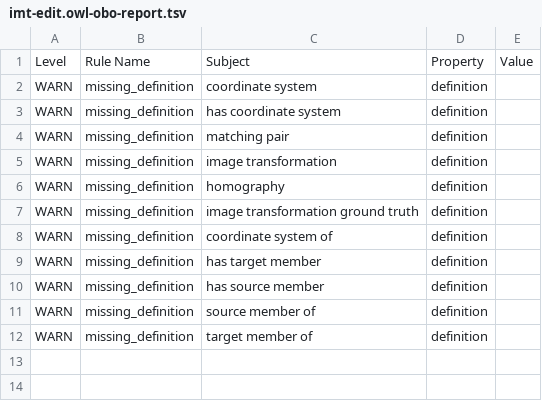
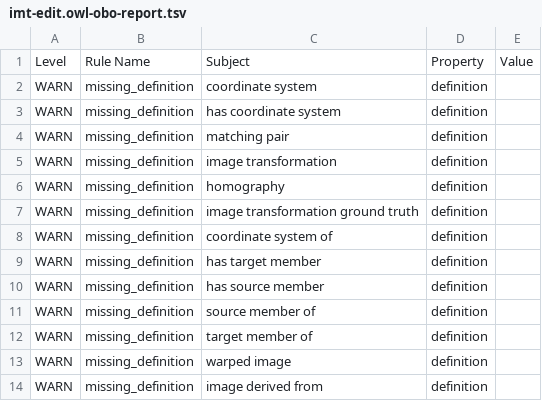
Before and after one commit to cmllezr/ImageTrans, a TSV file: src/ontology/reports/imt-edit.owl-obo-report.tsv, drawn as a sheet; the diff names each change by its address in the sheet, - before the commit and + after, or states it on an @@ line.

```diff
--- a/src/ontology/reports/imt-edit.owl-obo-report.tsv
+++ b/src/ontology/reports/imt-edit.owl-obo-report.tsv
+row 13: WARN | missing_definition | warped image | definition
+row 14: WARN | missing_definition | image derived from | definition
```
Also changed, not shown: 17 other files.
